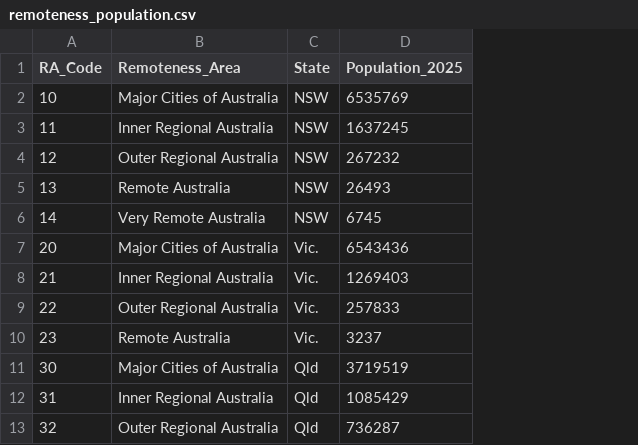
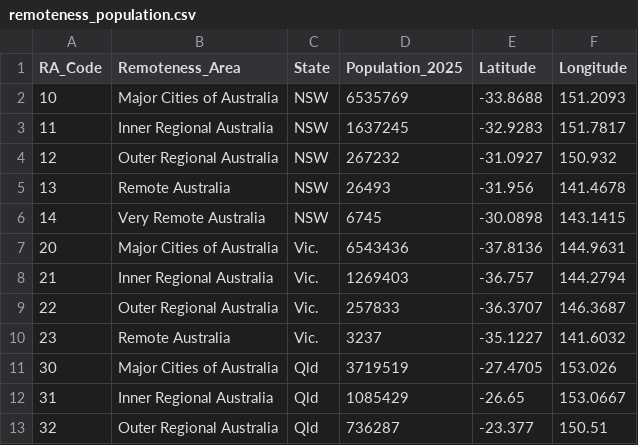
Before and after one commit to TracyTen/3179, a CSV file: data/remoteness_population.csv, drawn as a sheet; only a part is shown; the diff names each change by its address in the sheet, - before the commit and + after, or states it on an @@ line.

Commit message:
changes to the csv file

```diff
--- a/data/remoteness_population.csv
+++ b/data/remoteness_population.csv
+column E (Latitude), rows 2-13: -33.8688 | -32.9283 | -31.0927 | -31.956 | -30.0898 | -37.8136 | -36.757 | -36.3707 | -35.1227 | -27.4705 | -26.65 | -23.377
+column F (Longitude), rows 2-13: 151.2093 | 151.7817 | 150.932 | 141.4678 | 143.1415 | 144.9631 | 144.2794 | 146.3687 | 141.6032 | 153.026 | 153.0667 | 150.51
```
